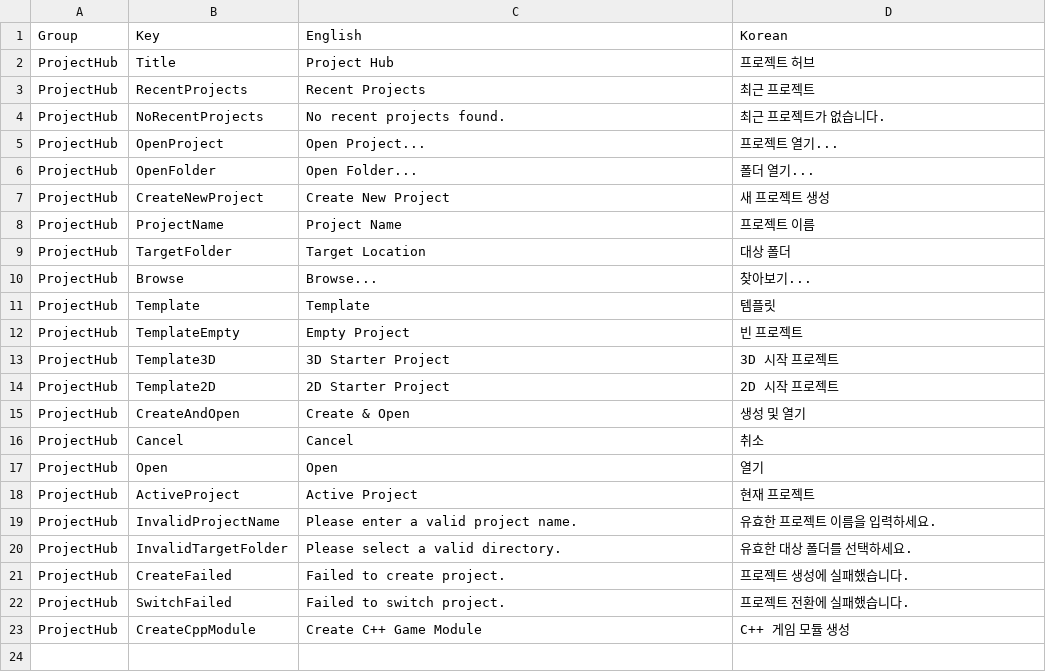
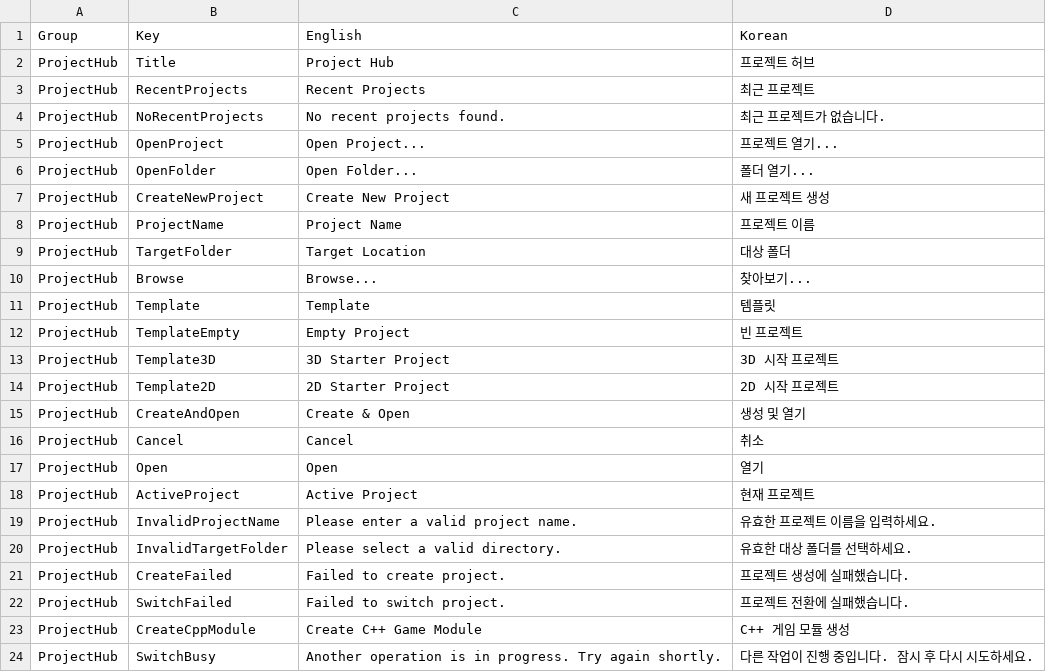
Before and after one commit to Bamtoliya/BamEngine, a CSV file: Editor/Resources/Data/Localization/Editor.ProjectHub.csv, drawn as a sheet.

Commit message:
feat(editor): enhance project hub workflow and startup project selection

```diff
--- a/Editor/Resources/Data/Localization/Editor.ProjectHub.csv
+++ b/Editor/Resources/Data/Localization/Editor.ProjectHub.csv
@@ -23 +23,2 @@ ProjectHub,SwitchFailed,Failed to switch project.,프로젝트 전환에 실패
 ProjectHub,CreateCppModule,Create C++ Game Module,C++ 게임 모듈 생성
+ProjectHub,SwitchBusy,Another operation is in progress. Try again shortly.,다른 작업이 진행 중입니다. 잠시 후 다시 시도하세요.
```
Also changed, not shown: 9 other files.
